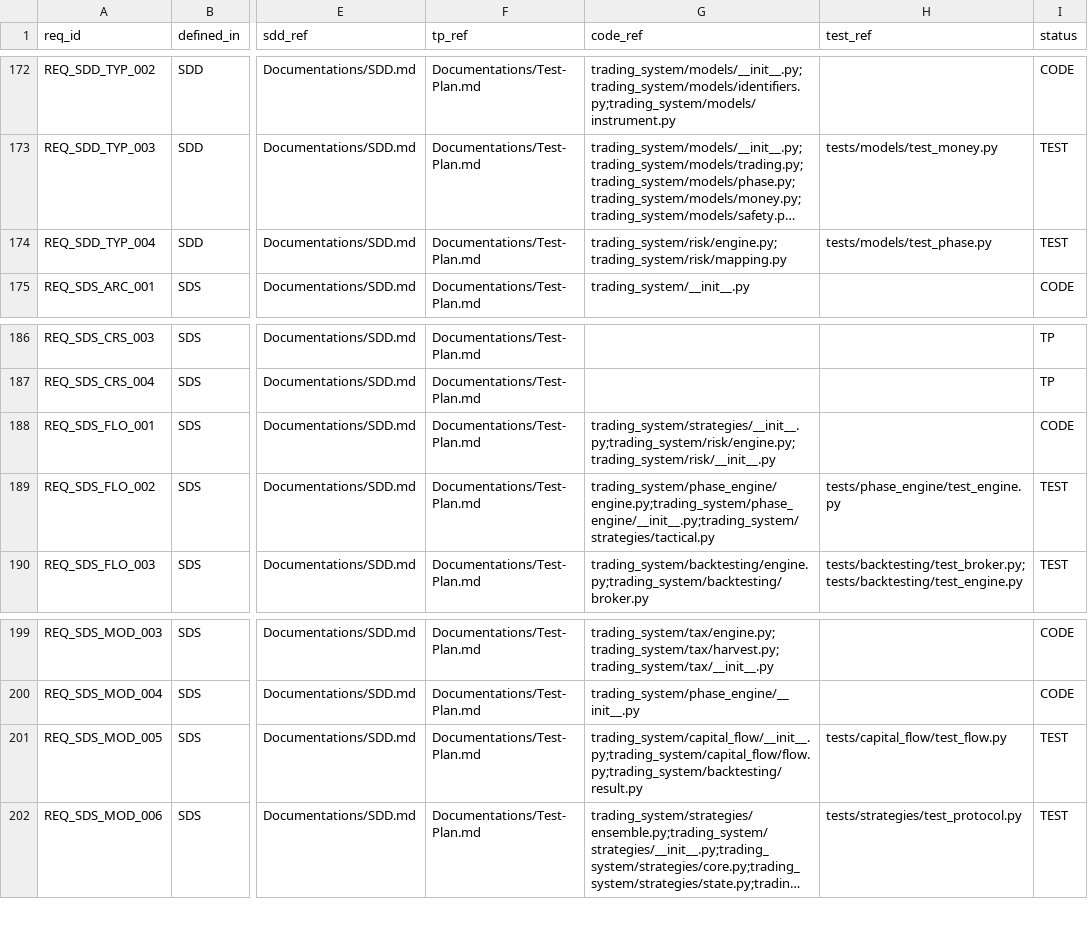
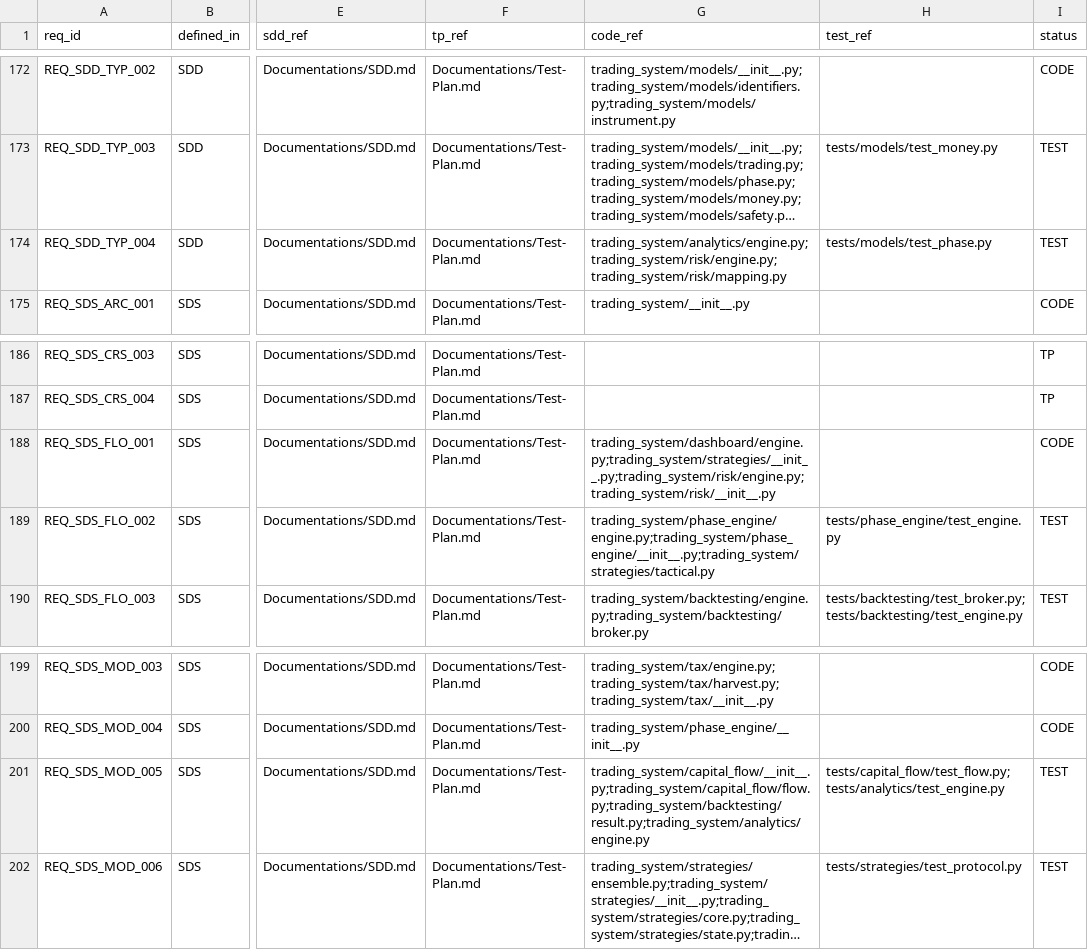
Before and after one commit to lfazio/trading-bot, a CSV file: docs/traceability.csv, drawn as a sheet; only a part is shown, gaps mark what is left out; long unchanged cells end in …; the diff covers the shown part only; the diff names each change by its address in the sheet, - before the commit and + after, or states it on an @@ line.

```diff
--- a/docs/traceability.csv
+++ b/docs/traceability.csv
-G174 (code_ref): trading_system/risk/engine.py;trading_system/risk/mapping.py
+G174 (code_ref): trading_system/analytics/engine.py;trading_system/risk/engine.py;trading_system/risk/mapping.py
-G188 (code_ref): trading_system/strategies/__init__.py;trading_system/risk/engine.py;trading_system/risk/__init__.py
+G188 (code_ref): trading_system/dashboard/engine.py;trading_system/strategies/__init__.py;trading_system/risk/engine.py;trading_system/risk/__init__.py
-G201 (code_ref): trading_system/capital_flow/__init__.py;trading_system/capital_flow/flow.py;trading_system/backtesting/result.py
+G201 (code_ref): trading_system/capital_flow/__init__.py;trading_system/capital_flow/flow.py;trading_system/backtesting/result.py;trading_system/analytics/engine.py
-H201 (test_ref): tests/capital_flow/test_flow.py
+H201 (test_ref): tests/capital_flow/test_flow.py;tests/analytics/test_engine.py
```
Also changed, not shown: 17 edited cells elsewhere in this file, 14 other files.
